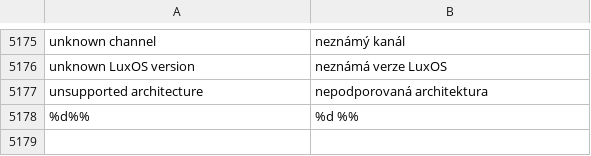
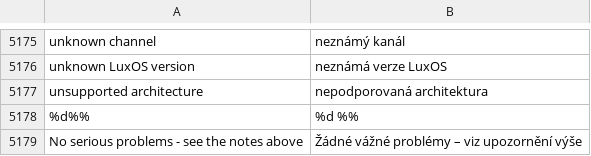
Before and after one commit to luxopes/LuxOS-Arch, a TSV file: packages/luxos-i18n/files/cs.tsv, drawn as a sheet; only a part is shown, gaps mark what is left out.

```diff
--- a/packages/luxos-i18n/files/cs.tsv
+++ b/packages/luxos-i18n/files/cs.tsv
@@ -5178 +5178,2 @@ unsupported architecture	nepodporovaná architektura
 %d%%	%d %%
+No serious problems - see the notes above	Žádné vážné problémy – viz upozornění výše
```
Also changed, not shown: packages/luxos-i18n/files/es.tsv, packages/luxos-i18n/files/hu.tsv, 11 other files.
